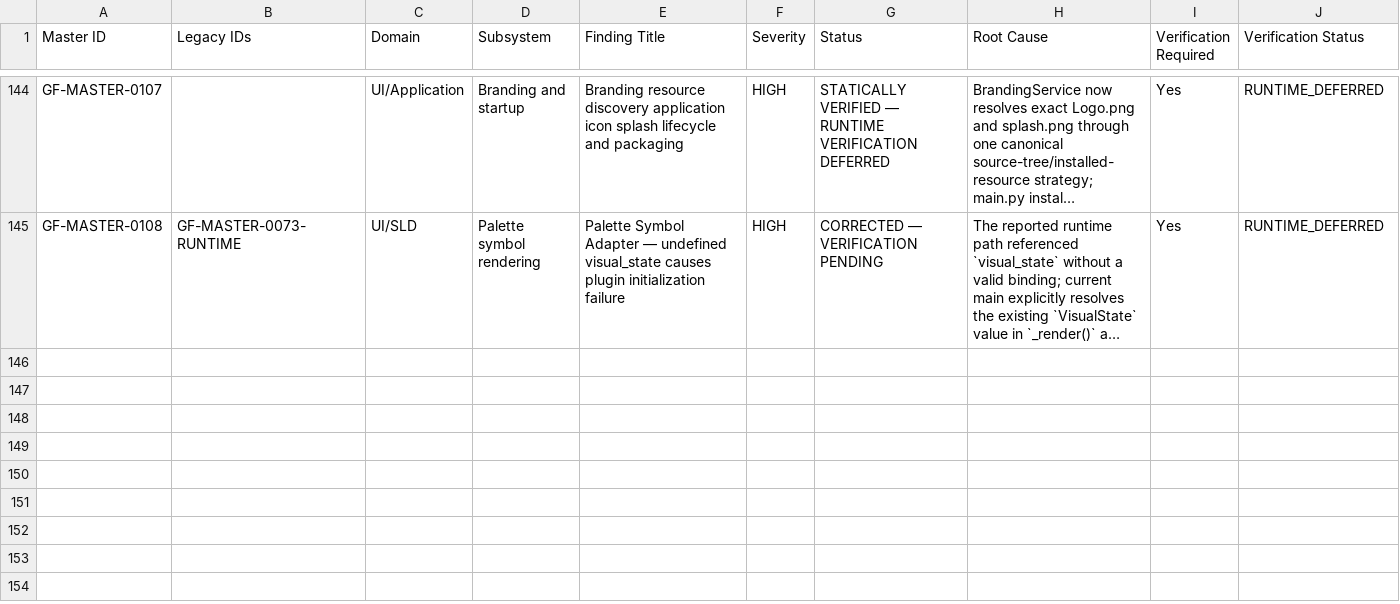
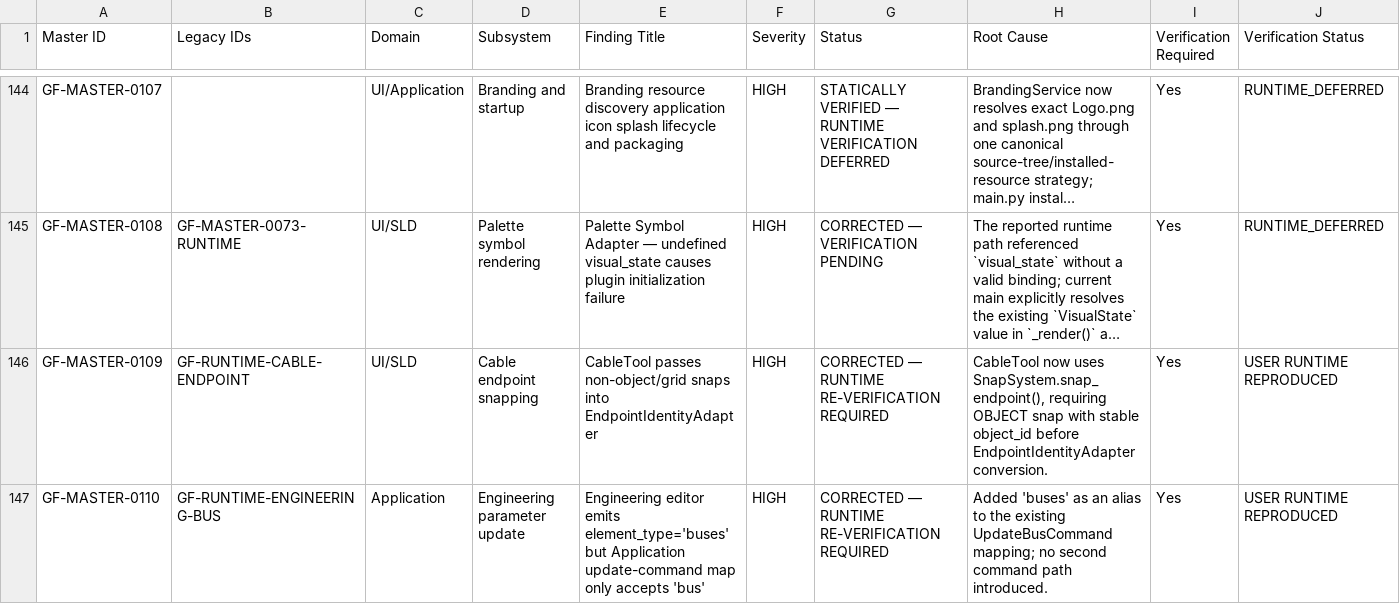
Before and after one commit to SubhenduMishra29/GridForge, a CSV file: audit/MASTER_AUDIT_REGISTER.csv, drawn as a sheet; only a part is shown, gaps mark what is left out; long unchanged cells end in …; rows hold the shown columns only; the diff names each change by its address in the sheet, - before the commit and + after, or states it on an @@ line.

Commit message:
Record cable endpoint and bus engineering runtime blockers

```diff
--- a/audit/MASTER_AUDIT_REGISTER.csv
+++ b/audit/MASTER_AUDIT_REGISTER.csv
+row 146: GF-MASTER-0109 | GF-RUNTIME-CABLE-ENDPOINT | UI/SLD | Cable endpoint snapping | CableTool passes non-object/grid snaps into EndpointIdentityAdapter | HIGH | CORRECTED — RUNTIME RE-VERIFICATION REQUIRED | CableTool now uses SnapSystem.snap_endpoint(), requiring OBJECT snap with stable object_id before EndpointIdentityAdapter conversion. | Yes | USER RUNTIME REPRODUCED
+row 147: GF-MASTER-0110 | GF-RUNTIME-ENGINEERING-BUS | Application | Engineering parameter update | Engineering editor emits element_type='buses' but Application update-command map only accepts 'bus' | HIGH | CORRECTED — RUNTIME RE-VERIFICATION REQUIRED | Added 'buses' as an alias to the existing UpdateBusCommand mapping; no second command path introduced. | Yes | USER RUNTIME REPRODUCED
```
